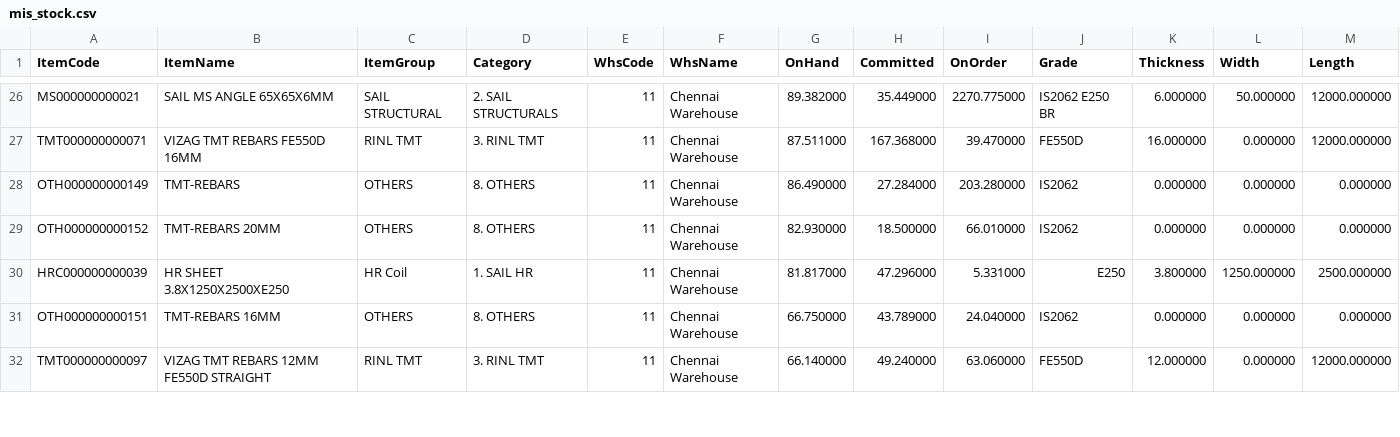
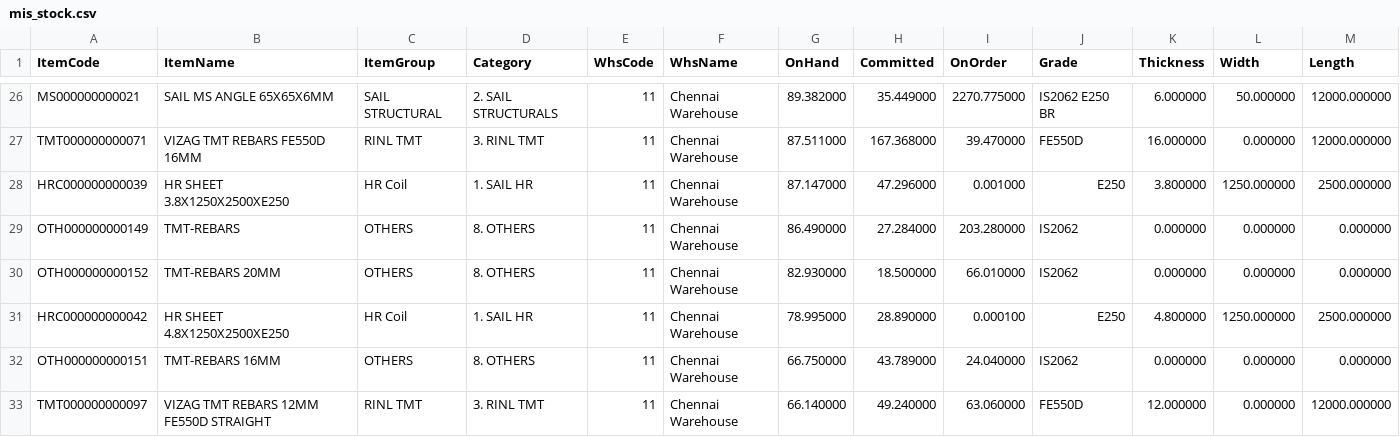
Before and after one commit to BSC23609/mis-portal, a CSV file: stock/mis_stock.csv, drawn as a sheet; only a part is shown, gaps mark what is left out; the diff covers the shown part only.

Commit message:
stock refresh 2026-09-25 10:45

```diff
--- a/stock/mis_stock.csv
+++ b/stock/mis_stock.csv
@@ -27,5 +27,6 @@ MS000000000021,SAIL MS ANGLE 65X65X6MM,SAIL STRUCTURAL,2. SAIL STRUCTURALS,11,Ch
 TMT000000000071,VIZAG TMT REBARS FE550D 16MM,RINL TMT,3. RINL TMT,11,Chennai Warehouse,87.511000,167.368000,39.470000,FE550D,16.000000,0.000000,12000.000000
+HRC000000000039,HR SHEET 3.8X1250X2500XE250,HR Coil,1. SAIL HR,11,Chennai Warehouse,87.147000,47.296000,0.001000,E250,3.800000,1250.000000,2500.000000
 OTH000000000149,TMT-REBARS,OTHERS,8. OTHERS,11,Chennai Warehouse,86.490000,27.284000,203.280000,IS2062,0.000000,0.000000,0.000000
 OTH000000000152,TMT-REBARS 20MM,OTHERS,8. OTHERS,11,Chennai Warehouse,82.930000,18.500000,66.010000,IS2062,0.000000,0.000000,0.000000
-HRC000000000039,HR SHEET 3.8X1250X2500XE250,HR Coil,1. SAIL HR,11,Chennai Warehouse,81.817000,47.296000,5.331000,E250,3.800000,1250.000000,2500.000000
+HRC000000000042,HR SHEET 4.8X1250X2500XE250,HR Coil,1. SAIL HR,11,Chennai Warehouse,78.995000,28.890000,0.000100,E250,4.800000,1250.000000,2500.000000
 OTH000000000151,TMT-REBARS 16MM,OTHERS,8. OTHERS,11,Chennai Warehouse,66.750000,43.789000,24.040000,IS2062,0.000000,0.000000,0.000000
```
Also changed, not shown: 1 added row, 2 removed rows and 10 edited cells elsewhere in this file, stock/plates.csv, 2 other files.
